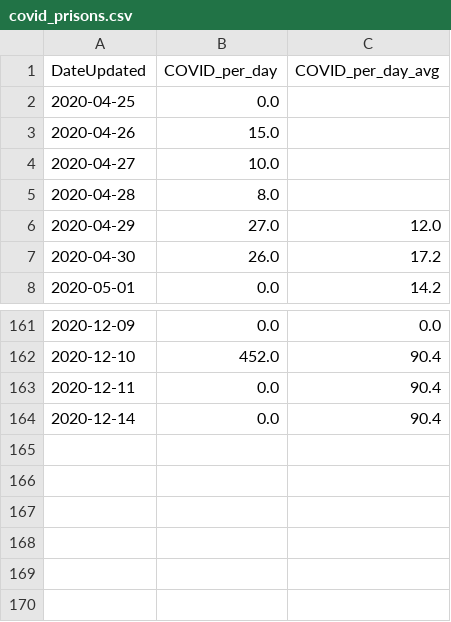
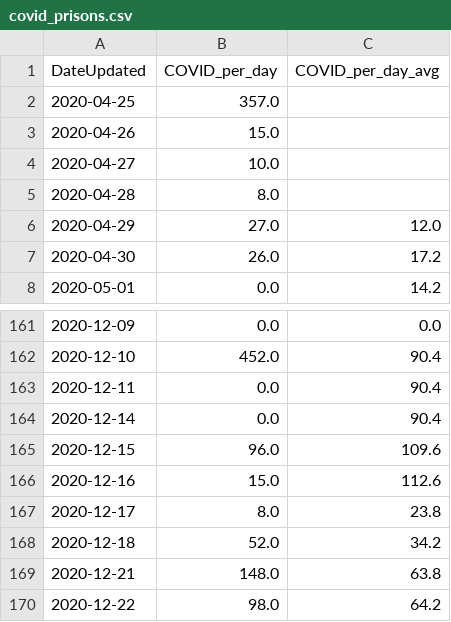
Before and after one commit to kpananjady/my-portfolio2, a CSV file: src/data/covid_prisons.csv, drawn as a sheet; only a part is shown, gaps mark what is left out.

Commit message:
COVID prisons

```diff
--- a/src/data/covid_prisons.csv
+++ b/src/data/covid_prisons.csv
@@ -1,3 +1,3 @@
 DateUpdated,COVID_per_day,COVID_per_day_avg
-2020-04-25,0.0,
+2020-04-25,357.0,
 2020-04-26,15.0,
@@ -164 +164,7 @@ DateUpdated,COVID_per_day,COVID_per_day_avg
 2020-12-14,0.0,90.4
+2020-12-15,96.0,109.6
+2020-12-16,15.0,112.6
+2020-12-17,8.0,23.8
+2020-12-18,52.0,34.2
+2020-12-21,148.0,63.8
+2020-12-22,98.0,64.2
```
Also changed, not shown: src/data/covid_prisons_30.csv, 7 other files.
